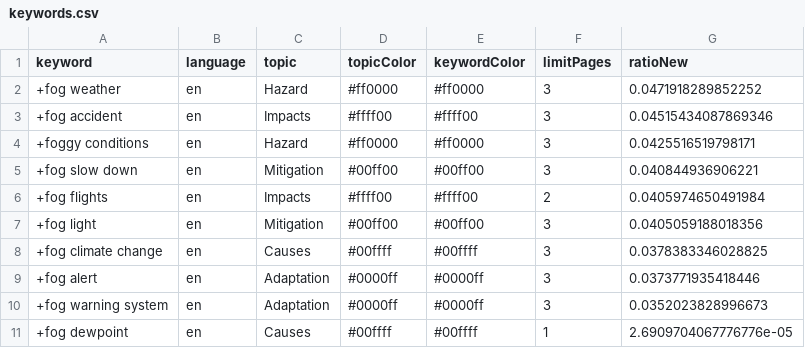
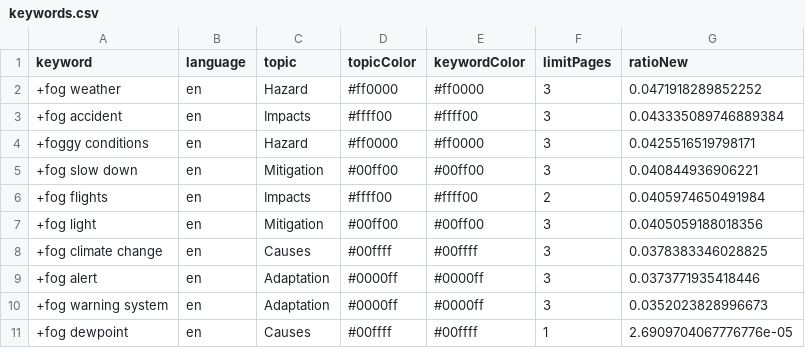
Before and after one commit to svpblank1/FogIsComing, a CSV file: keywords.csv, drawn as a sheet.

Commit message:
Commit from GitHub Actions (harvest:0.0)

```diff
--- a/keywords.csv
+++ b/keywords.csv
@@ -2,3 +2,3 @@ keyword,language,topic,topicColor,keywordColor,limitPages,ratioNew
 +fog weather,en,Hazard,#ff0000,#ff0000,3,0.0471918289852252
-+fog accident,en,Impacts,#ffff00,#ffff00,3,0.04515434087869346
++fog accident,en,Impacts,#ffff00,#ffff00,3,0.043335089746889384
 +foggy conditions,en,Hazard,#ff0000,#ff0000,3,0.0425516519798171
```
